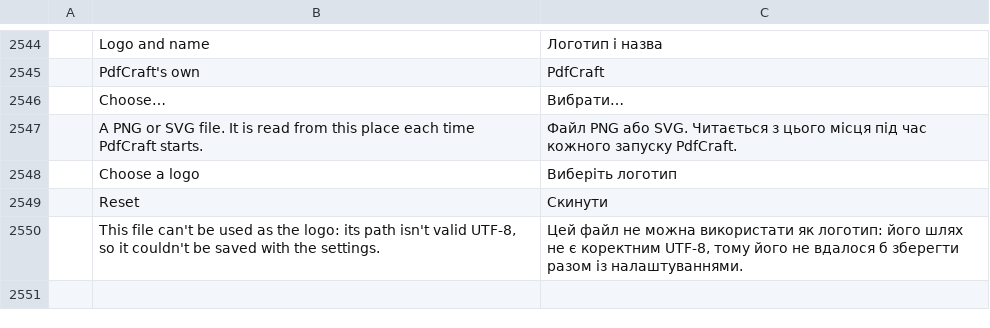
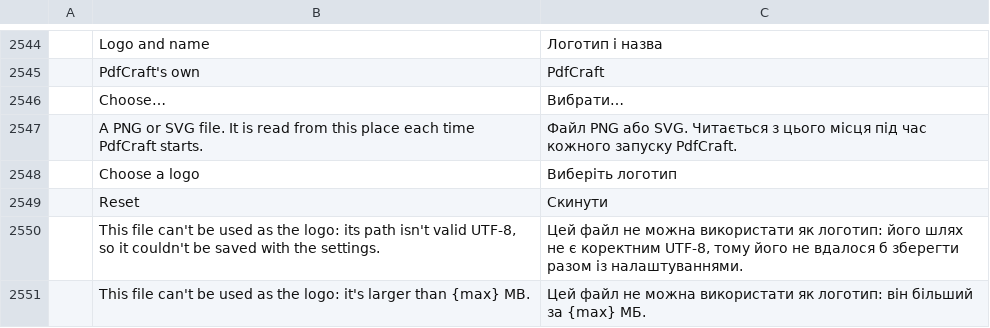
Before and after one commit to rolim-gabriel/pdfcraft, a TSV file: crates/ui-egui/src/i18n/uk.tsv, drawn as a sheet; only a part is shown, gaps mark what is left out; the diff names each change by its address in the sheet, - before the commit and + after, or states it on an @@ line.

```diff
--- a/crates/ui-egui/src/i18n/uk.tsv
+++ b/crates/ui-egui/src/i18n/uk.tsv
+row 2551:  | This file can't be used as the logo: it's larger than {max} MB. | Цей файл не можна використати як логотип: він більший за {max} МБ.
```
Also changed, not shown: crates/ui-egui/src/i18n/bg.tsv, crates/ui-egui/src/i18n/el.tsv, 21 other files.
